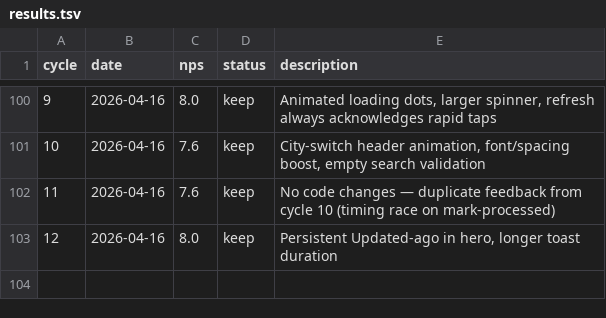
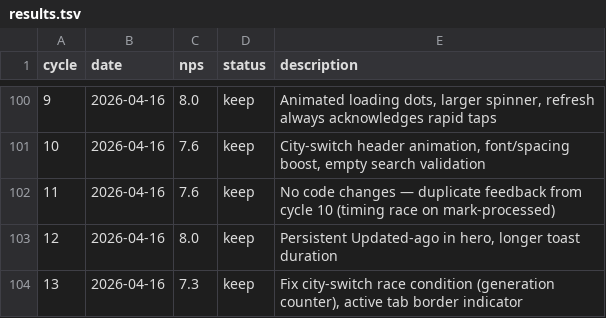
Before and after one commit to fabriciobloisi/AutoPMF, a TSV file: results.tsv, drawn as a sheet; only a part is shown, gaps mark what is left out; the diff names each change by its address in the sheet, - before the commit and + after, or states it on an @@ line.

Commit message:
AutoLoop cycle 13: update logs

```diff
--- a/results.tsv
+++ b/results.tsv
+row 104: 13 | 2026-04-16 | 7.3 | keep | Fix city-switch race condition (generation counter), active tab border indicator
```
Also changed, not shown: 2 other files.
